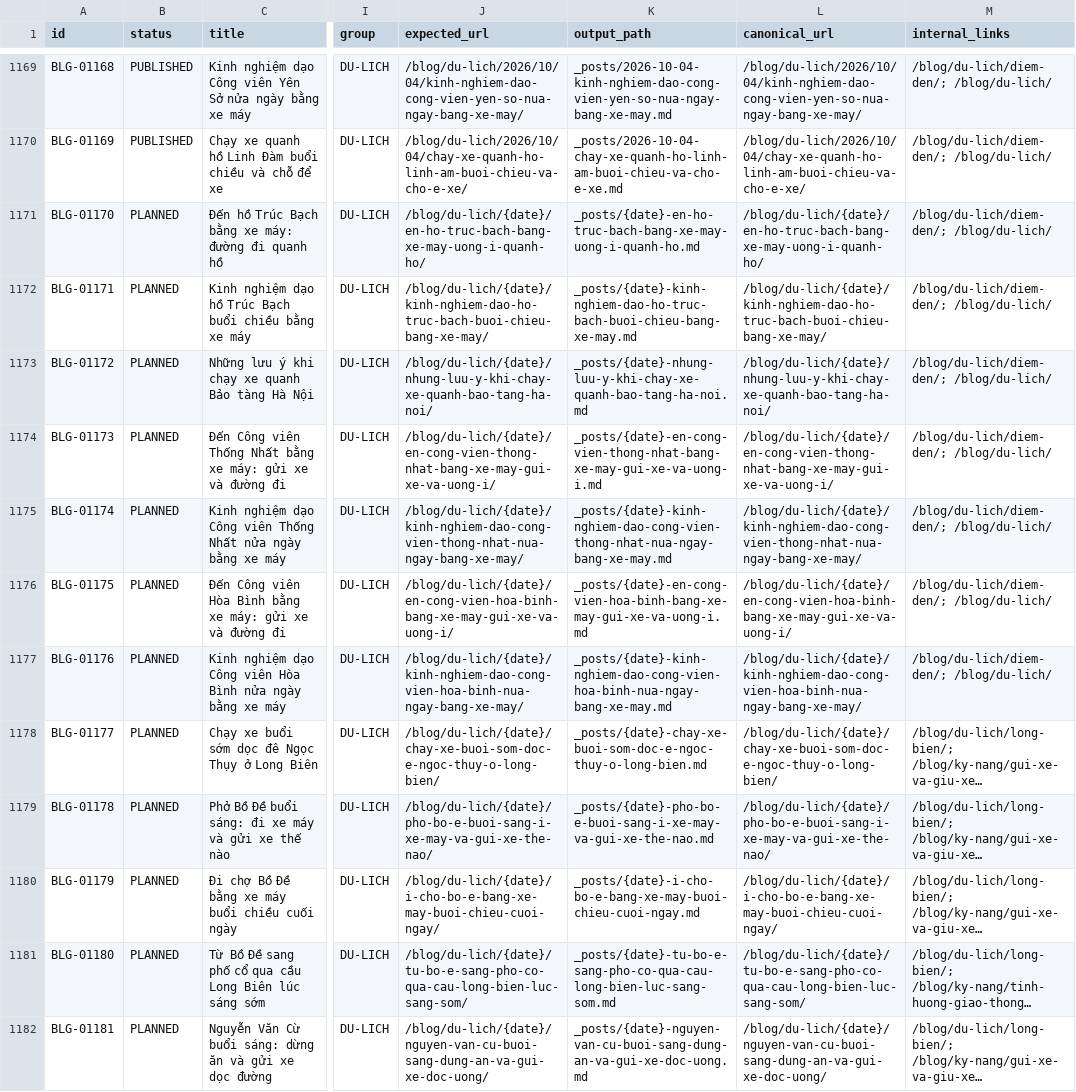
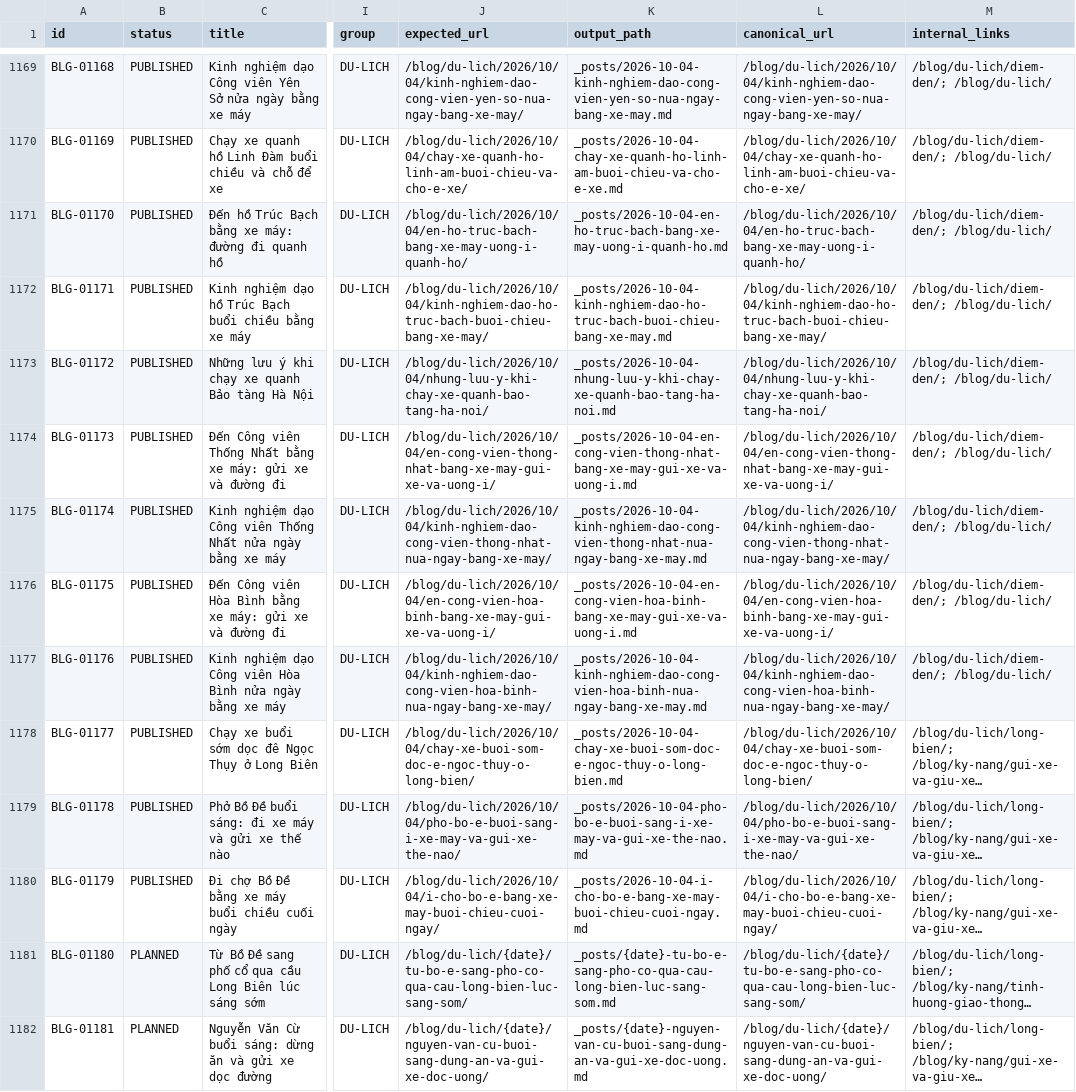
Before and after one commit to thuexemayhanoi/blog, a CSV file: data/content-matrix.csv, drawn as a sheet; only a part is shown, gaps mark what is left out; long unchanged cells end in …; the diff names each change by its address in the sheet, - before the commit and + after, or states it on an @@ line.

Commit message:
factory: new publish (BLG-01170,BLG-01171,BLG-01172,BLG-01173,BLG-01174,BLG-01175,BLG-01176,BLG-01177,BLG-01178,BLG-01179) [automated txn]

```diff
--- a/data/content-matrix.csv
+++ b/data/content-matrix.csv
-B1171:B1180 (status): PLANNED
+B1171:B1180 (status): PUBLISHED
-J1171 (expected_url): /blog/du-lich/{date}/en-ho-truc-bach-bang-xe-may-uong-i-quanh-ho/
+J1171 (expected_url): /blog/du-lich/2026/10/04/en-ho-truc-bach-bang-xe-may-uong-i-quanh-ho/
-K1171 (output_path): _posts/{date}-en-ho-truc-bach-bang-xe-may-uong-i-quanh-ho.md
+K1171 (output_path): _posts/2026-10-04-en-ho-truc-bach-bang-xe-may-uong-i-quanh-ho.md
-L1171 (canonical_url): /blog/du-lich/{date}/en-ho-truc-bach-bang-xe-may-uong-i-quanh-ho/
+L1171 (canonical_url): /blog/du-lich/2026/10/04/en-ho-truc-bach-bang-xe-may-uong-i-quanh-ho/
-J1172 (expected_url): /blog/du-lich/{date}/kinh-nghiem-dao-ho-truc-bach-buoi-chieu-bang-xe-may/
+J1172 (expected_url): /blog/du-lich/2026/10/04/kinh-nghiem-dao-ho-truc-bach-buoi-chieu-bang-xe-may/
-K1172 (output_path): _posts/{date}-kinh-nghiem-dao-ho-truc-bach-buoi-chieu-bang-xe-may.md
+K1172 (output_path): _posts/2026-10-04-kinh-nghiem-dao-ho-truc-bach-buoi-chieu-bang-xe-may.md
-L1172 (canonical_url): /blog/du-lich/{date}/kinh-nghiem-dao-ho-truc-bach-buoi-chieu-bang-xe-may/
+L1172 (canonical_url): /blog/du-lich/2026/10/04/kinh-nghiem-dao-ho-truc-bach-buoi-chieu-bang-xe-may/
-J1173 (expected_url): /blog/du-lich/{date}/nhung-luu-y-khi-chay-xe-quanh-bao-tang-ha-noi/
+J1173 (expected_url): /blog/du-lich/2026/10/04/nhung-luu-y-khi-chay-xe-quanh-bao-tang-ha-noi/
-K1173 (output_path): _posts/{date}-nhung-luu-y-khi-chay-xe-quanh-bao-tang-ha-noi.md
+K1173 (output_path): _posts/2026-10-04-nhung-luu-y-khi-chay-xe-quanh-bao-tang-ha-noi.md
-L1173 (canonical_url): /blog/du-lich/{date}/nhung-luu-y-khi-chay-xe-quanh-bao-tang-ha-noi/
+L1173 (canonical_url): /blog/du-lich/2026/10/04/nhung-luu-y-khi-chay-xe-quanh-bao-tang-ha-noi/
-J1174 (expected_url): /blog/du-lich/{date}/en-cong-vien-thong-nhat-bang-xe-may-gui-xe-va-uong-i/
+J1174 (expected_url): /blog/du-lich/2026/10/04/en-cong-vien-thong-nhat-bang-xe-may-gui-xe-va-uong-i/
-K1174 (output_path): _posts/{date}-en-cong-vien-thong-nhat-bang-xe-may-gui-xe-va-uong-i.md
+K1174 (output_path): _posts/2026-10-04-en-cong-vien-thong-nhat-bang-xe-may-gui-xe-va-uong-i.md
-L1174 (canonical_url): /blog/du-lich/{date}/en-cong-vien-thong-nhat-bang-xe-may-gui-xe-va-uong-i/
+L1174 (canonical_url): /blog/du-lich/2026/10/04/en-cong-vien-thong-nhat-bang-xe-may-gui-xe-va-uong-i/
-J1175 (expected_url): /blog/du-lich/{date}/kinh-nghiem-dao-cong-vien-thong-nhat-nua-ngay-bang-xe-may/
+J1175 (expected_url): /blog/du-lich/2026/10/04/kinh-nghiem-dao-cong-vien-thong-nhat-nua-ngay-bang-xe-may/
-K1175 (output_path): _posts/{date}-kinh-nghiem-dao-cong-vien-thong-nhat-nua-ngay-bang-xe-may.md
+K1175 (output_path): _posts/2026-10-04-kinh-nghiem-dao-cong-vien-thong-nhat-nua-ngay-bang-xe-may.md
-L1175 (canonical_url): /blog/du-lich/{date}/kinh-nghiem-dao-cong-vien-thong-nhat-nua-ngay-bang-xe-may/
+L1175 (canonical_url): /blog/du-lich/2026/10/04/kinh-nghiem-dao-cong-vien-thong-nhat-nua-ngay-bang-xe-may/
-J1176 (expected_url): /blog/du-lich/{date}/en-cong-vien-hoa-binh-bang-xe-may-gui-xe-va-uong-i/
+J1176 (expected_url): /blog/du-lich/2026/10/04/en-cong-vien-hoa-binh-bang-xe-may-gui-xe-va-uong-i/
-K1176 (output_path): _posts/{date}-en-cong-vien-hoa-binh-bang-xe-may-gui-xe-va-uong-i.md
+K1176 (output_path): _posts/2026-10-04-en-cong-vien-hoa-binh-bang-xe-may-gui-xe-va-uong-i.md
-L1176 (canonical_url): /blog/du-lich/{date}/en-cong-vien-hoa-binh-bang-xe-may-gui-xe-va-uong-i/
+L1176 (canonical_url): /blog/du-lich/2026/10/04/en-cong-vien-hoa-binh-bang-xe-may-gui-xe-va-uong-i/
-J1177 (expected_url): /blog/du-lich/{date}/kinh-nghiem-dao-cong-vien-hoa-binh-nua-ngay-bang-xe-may/
+J1177 (expected_url): /blog/du-lich/2026/10/04/kinh-nghiem-dao-cong-vien-hoa-binh-nua-ngay-bang-xe-may/
-K1177 (output_path): _posts/{date}-kinh-nghiem-dao-cong-vien-hoa-binh-nua-ngay-bang-xe-may.md
+K1177 (output_path): _posts/2026-10-04-kinh-nghiem-dao-cong-vien-hoa-binh-nua-ngay-bang-xe-may.md
-L1177 (canonical_url): /blog/du-lich/{date}/kinh-nghiem-dao-cong-vien-hoa-binh-nua-ngay-bang-xe-may/
+L1177 (canonical_url): /blog/du-lich/2026/10/04/kinh-nghiem-dao-cong-vien-hoa-binh-nua-ngay-bang-xe-may/
-J1178 (expected_url): /blog/du-lich/{date}/chay-xe-buoi-som-doc-e-ngoc-thuy-o-long-bien/
+J1178 (expected_url): /blog/du-lich/2026/10/04/chay-xe-buoi-som-doc-e-ngoc-thuy-o-long-bien/
-K1178 (output_path): _posts/{date}-chay-xe-buoi-som-doc-e-ngoc-thuy-o-long-bien.md
+K1178 (output_path): _posts/2026-10-04-chay-xe-buoi-som-doc-e-ngoc-thuy-o-long-bien.md
-L1178 (canonical_url): /blog/du-lich/{date}/chay-xe-buoi-som-doc-e-ngoc-thuy-o-long-bien/
+L1178 (canonical_url): /blog/du-lich/2026/10/04/chay-xe-buoi-som-doc-e-ngoc-thuy-o-long-bien/
-J1179 (expected_url): /blog/du-lich/{date}/pho-bo-e-buoi-sang-i-xe-may-va-gui-xe-the-nao/
+J1179 (expected_url): /blog/du-lich/2026/10/04/pho-bo-e-buoi-sang-i-xe-may-va-gui-xe-the-nao/
-K1179 (output_path): _posts/{date}-pho-bo-e-buoi-sang-i-xe-may-va-gui-xe-the-nao.md
+K1179 (output_path): _posts/2026-10-04-pho-bo-e-buoi-sang-i-xe-may-va-gui-xe-the-nao.md
-L1179 (canonical_url): /blog/du-lich/{date}/pho-bo-e-buoi-sang-i-xe-may-va-gui-xe-the-nao/
+L1179 (canonical_url): /blog/du-lich/2026/10/04/pho-bo-e-buoi-sang-i-xe-may-va-gui-xe-the-nao/
-J1180 (expected_url): /blog/du-lich/{date}/i-cho-bo-e-bang-xe-may-buoi-chieu-cuoi-ngay/
+J1180 (expected_url): /blog/du-lich/2026/10/04/i-cho-bo-e-bang-xe-may-buoi-chieu-cuoi-ngay/
-K1180 (output_path): _posts/{date}-i-cho-bo-e-bang-xe-may-buoi-chieu-cuoi-ngay.md
+K1180 (output_path): _posts/2026-10-04-i-cho-bo-e-bang-xe-may-buoi-chieu-cuoi-ngay.md
-L1180 (canonical_url): /blog/du-lich/{date}/i-cho-bo-e-bang-xe-may-buoi-chieu-cuoi-ngay/
+L1180 (canonical_url): /blog/du-lich/2026/10/04/i-cho-bo-e-bang-xe-may-buoi-chieu-cuoi-ngay/
```
Also changed, not shown: 39 other files.
